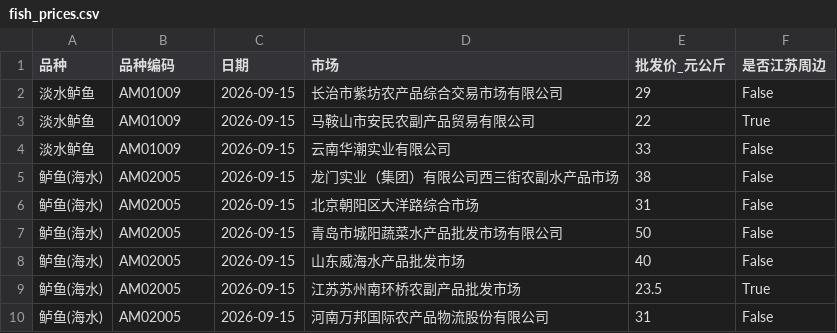
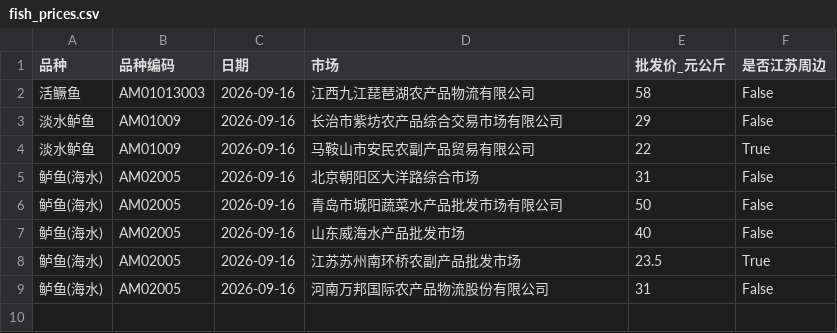
Before and after one commit to gehuEOD/fish-price-dashboard, a CSV file: fish_prices.csv, drawn as a sheet.

```diff
--- a/fish_prices.csv
+++ b/fish_prices.csv
@@ -1,10 +1,9 @@
 品种,品种编码,日期,市场,批发价_元公斤,是否江苏周边
-淡水鲈鱼,AM01009,2026-09-15,长治市紫坊农产品综合交易市场有限公司,29,False
-淡水鲈鱼,AM01009,2026-09-15,马鞍山市安民农副产品贸易有限公司,22,True
-淡水鲈鱼,AM01009,2026-09-15,云南华潮实业有限公司,33,False
-鲈鱼(海水),AM02005,2026-09-15,龙门实业（集团）有限公司西三街农副水产品市场,38,False
-鲈鱼(海水),AM02005,2026-09-15,北京朝阳区大洋路综合市场,31,False
-鲈鱼(海水),AM02005,2026-09-15,青岛市城阳蔬菜水产品批发市场有限公司,50,False
-鲈鱼(海水),AM02005,2026-09-15,山东威海水产品批发市场,40,False
-鲈鱼(海水),AM02005,2026-09-15,江苏苏州南环桥农副产品批发市场,23.5,True
-鲈鱼(海水),AM02005,2026-09-15,河南万邦国际农产品物流股份有限公司,31,False
+活鳜鱼,AM01013003,2026-09-16,江西九江琵琶湖农产品物流有限公司,58,False
+淡水鲈鱼,AM01009,2026-09-16,长治市紫坊农产品综合交易市场有限公司,29,False
+淡水鲈鱼,AM01009,2026-09-16,马鞍山市安民农副产品贸易有限公司,22,True
+鲈鱼(海水),AM02005,2026-09-16,北京朝阳区大洋路综合市场,31,False
+鲈鱼(海水),AM02005,2026-09-16,青岛市城阳蔬菜水产品批发市场有限公司,50,False
+鲈鱼(海水),AM02005,2026-09-16,山东威海水产品批发市场,40,False
+鲈鱼(海水),AM02005,2026-09-16,江苏苏州南环桥农副产品批发市场,23.5,True
+鲈鱼(海水),AM02005,2026-09-16,河南万邦国际农产品物流股份有限公司,31,False
```
Also changed, not shown: fish_prices_history.csv, public_fish_prices.csv, 5 other files.
